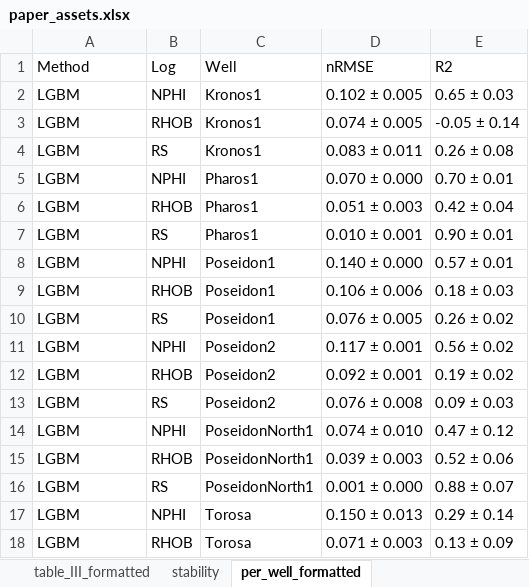
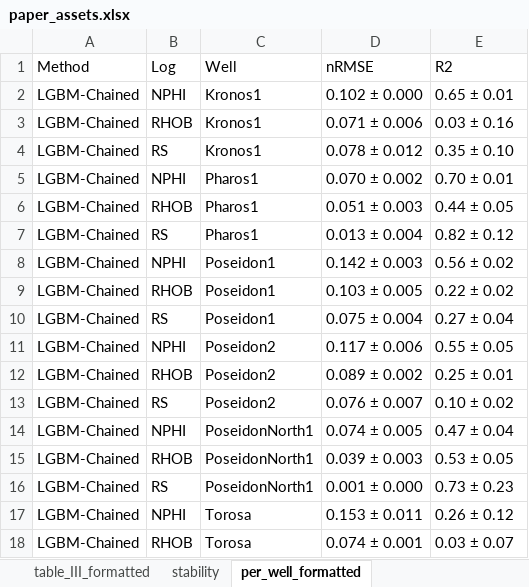
Before and after one commit to hpputro/lithology, an Excel workbook: results/paper/paper_assets.xlsx, sheet per_well_formatted, drawn as a sheet; only a part is shown; values as stored, in another font and other column widths than the file's, no borders; the diff covers the shown part only; the diff names each change by its address in the sheet, - before the commit and + after, or states it on an @@ line.

```diff
--- a/results/paper/paper_assets.xlsx (sheet per_well_formatted)
+++ b/results/paper/paper_assets.xlsx (sheet per_well_formatted)
-A2:A18 (Method): LGBM
+A2:A18 (Method): LGBM-Chained
-D2 (nRMSE): 0.102 ± 0.005
+D2 (nRMSE): 0.102 ± 0.000
-E2 (R2): 0.65 ± 0.03
+E2 (R2): 0.65 ± 0.01
-D3 (nRMSE): 0.074 ± 0.005
+D3 (nRMSE): 0.071 ± 0.006
-E3 (R2): -0.05 ± 0.14
+E3 (R2): 0.03 ± 0.16
-D4 (nRMSE): 0.083 ± 0.011
+D4 (nRMSE): 0.078 ± 0.012
-E4 (R2): 0.26 ± 0.08
+E4 (R2): 0.35 ± 0.10
-D5 (nRMSE): 0.070 ± 0.000
+D5 (nRMSE): 0.070 ± 0.002
-E6 (R2): 0.42 ± 0.04
+E6 (R2): 0.44 ± 0.05
-D7 (nRMSE): 0.010 ± 0.001
+D7 (nRMSE): 0.013 ± 0.004
-E7 (R2): 0.90 ± 0.01
+E7 (R2): 0.82 ± 0.12
-D8 (nRMSE): 0.140 ± 0.000
+D8 (nRMSE): 0.142 ± 0.003
-E8 (R2): 0.57 ± 0.01
+E8 (R2): 0.56 ± 0.02
-D9 (nRMSE): 0.106 ± 0.006
+D9 (nRMSE): 0.103 ± 0.005
-E9 (R2): 0.18 ± 0.03
+E9 (R2): 0.22 ± 0.02
-D10 (nRMSE): 0.076 ± 0.005
+D10 (nRMSE): 0.075 ± 0.004
-E10 (R2): 0.26 ± 0.02
+E10 (R2): 0.27 ± 0.04
-D11 (nRMSE): 0.117 ± 0.001
+D11 (nRMSE): 0.117 ± 0.006
-E11 (R2): 0.56 ± 0.02
+E11 (R2): 0.55 ± 0.05
-D12 (nRMSE): 0.092 ± 0.001
+D12 (nRMSE): 0.089 ± 0.002
-E12 (R2): 0.19 ± 0.02
+E12 (R2): 0.25 ± 0.01
-D13 (nRMSE): 0.076 ± 0.008
+D13 (nRMSE): 0.076 ± 0.007
-E13 (R2): 0.09 ± 0.03
+E13 (R2): 0.10 ± 0.02
-D14 (nRMSE): 0.074 ± 0.010
+D14 (nRMSE): 0.074 ± 0.005
-E14 (R2): 0.47 ± 0.12
+E14 (R2): 0.47 ± 0.04
-E15 (R2): 0.52 ± 0.06
+E15 (R2): 0.53 ± 0.05
-E16 (R2): 0.88 ± 0.07
+E16 (R2): 0.73 ± 0.23
-D17 (nRMSE): 0.150 ± 0.013
+D17 (nRMSE): 0.153 ± 0.011
-E17 (R2): 0.29 ± 0.14
+E17 (R2): 0.26 ± 0.12
-D18 (nRMSE): 0.071 ± 0.003
+D18 (nRMSE): 0.074 ± 0.001
-E18 (R2): 0.13 ± 0.09
+E18 (R2): 0.03 ± 0.07
```
Also changed, not shown: 19 added rows, 1 removed row and 53 edited cells elsewhere in this sheet, sheet stability, sheet table_II_formatted, sheet table_III_formatted, 17 other files.
